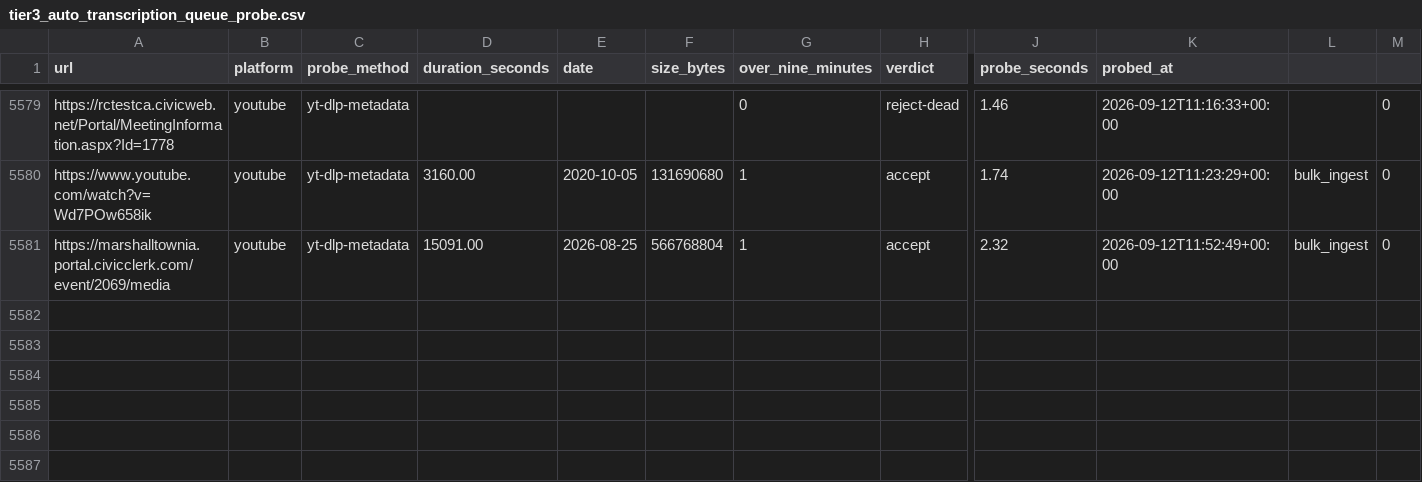
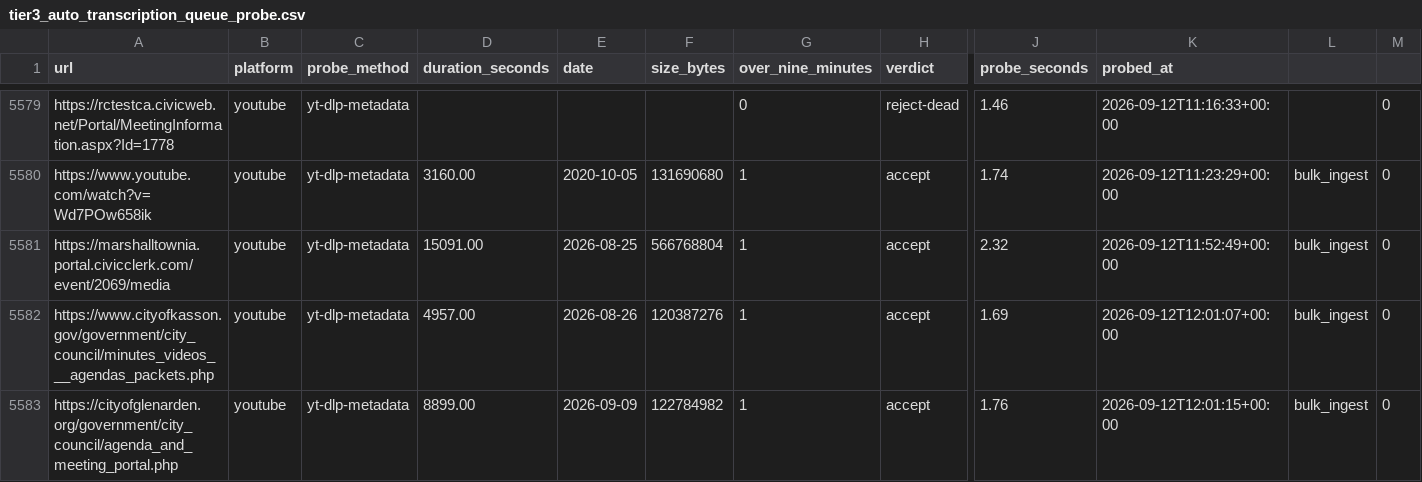
Before and after one commit to mroconnell/rtr-deeplink, a CSV file: scripts/tier3_auto_transcription_queue_probe.csv, drawn as a sheet; only a part is shown, gaps mark what is left out; rows hold the shown columns only; the diff names each change by its address in the sheet, - before the commit and + after, or states it on an @@ line.

```diff
--- a/scripts/tier3_auto_transcription_queue_probe.csv
+++ b/scripts/tier3_auto_transcription_queue_probe.csv
+row 5582: https://www.cityofkasson.gov/government/city_council/minutes_videos___agendas_packets.php | youtube | yt-dlp-metadata | 4957.00 | 2026-08-26 | 120387276 | 1 | accept | 1.69 | 2026-09-12T12:01:07+00:00 | bulk_ingest | 0
+row 5583: https://cityofglenarden.org/government/city_council/agenda_and_meeting_portal.php | youtube | yt-dlp-metadata | 8899.00 | 2026-09-09 | 122784982 | 1 | accept | 1.76 | 2026-09-12T12:01:15+00:00 | bulk_ingest | 0
```
Also changed, not shown: 5 other files.
